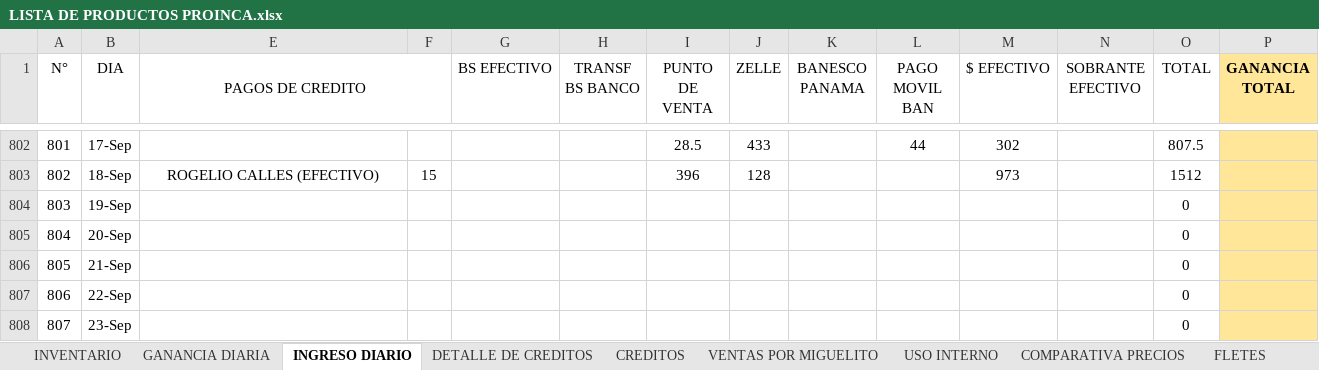
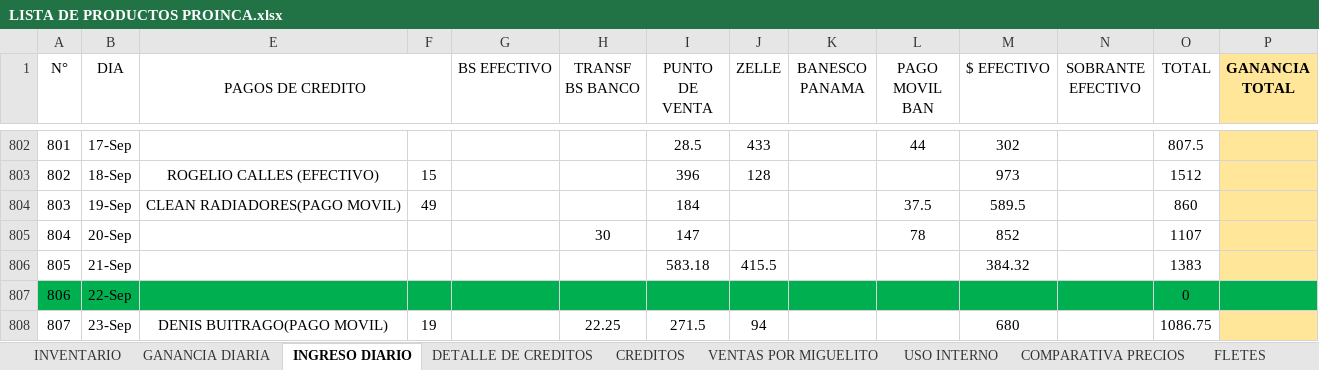
Before and after one commit to JPuente25/Proinca, an Excel workbook: LISTA DE PRODUCTOS PROINCA.xlsx, sheet INGRESO DIARIO, drawn as a sheet; only a part is shown, gaps mark what is left out; values as stored, in another font and other column widths than the file's, no borders; the diff covers the shown part only; the diff names each change by its address in the sheet, - before the commit and + after, or states it on an @@ line.

Commit message:
diario

```diff
--- a/LISTA DE PRODUCTOS PROINCA.xlsx (sheet INGRESO DIARIO)
+++ b/LISTA DE PRODUCTOS PROINCA.xlsx (sheet INGRESO DIARIO)
-E804 (PAGOS DE CREDITO): (empty)
+E804 (PAGOS DE CREDITO): CLEAN RADIADORES(PAGO MOVIL)
-F804: (empty)
+F804: 49
-I804 (PUNTO DE VENTA): (empty)
+I804 (PUNTO DE VENTA): 184
-L804 (PAGO MOVIL BAN): (empty)
+L804 (PAGO MOVIL BAN): 37.5
-M804 ($ EFECTIVO): (empty)
+M804 ($ EFECTIVO): 589.5
-O804 (TOTAL): 0
+O804 (TOTAL): 860
-H805 (TRANSF BS BANCO): (empty)
+H805 (TRANSF BS BANCO): 30
-I805 (PUNTO DE VENTA): (empty)
+I805 (PUNTO DE VENTA): 147
-L805 (PAGO MOVIL BAN): (empty)
+L805 (PAGO MOVIL BAN): 78
-M805 ($ EFECTIVO): (empty)
+M805 ($ EFECTIVO): 852
-O805 (TOTAL): 0
+O805 (TOTAL): 1107
-I806 (PUNTO DE VENTA): (empty)
+I806 (PUNTO DE VENTA): 583.18
-J806 (ZELLE): (empty)
+J806 (ZELLE): 415.5
-M806 ($ EFECTIVO): (empty)
+M806 ($ EFECTIVO): 384.32
-O806 (TOTAL): 0
+O806 (TOTAL): 1383
-A807:B807 fill: none
+A807:B807 fill: #00B050
-E807:O807 fill: none
+E807:O807 fill: #00B050
-P807 fill: #FFE699
+P807 fill: #00B050
-E808 (PAGOS DE CREDITO): (empty)
+E808 (PAGOS DE CREDITO): DENIS BUITRAGO(PAGO MOVIL)
-F808: (empty)
+F808: 19
-H808 (TRANSF BS BANCO): (empty)
+H808 (TRANSF BS BANCO): 22.25
-I808 (PUNTO DE VENTA): (empty)
+I808 (PUNTO DE VENTA): 271.5
-J808 (ZELLE): (empty)
+J808 (ZELLE): 94
-M808 ($ EFECTIVO): (empty)
+M808 ($ EFECTIVO): 680
-O808 (TOTAL): 0
+O808 (TOTAL): 1086.75
```
Also changed, not shown: 13 edited cells and cell formats elsewhere in this sheet, sheet CREDITOS, sheet DETALLE DE CREDITOS, sheet Hoja2, sheet GANANCIA DIARIA, sheet USO INTERNO, formulas that keep their value, hidden cells.
